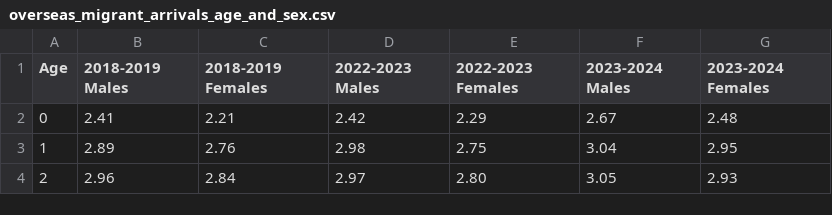
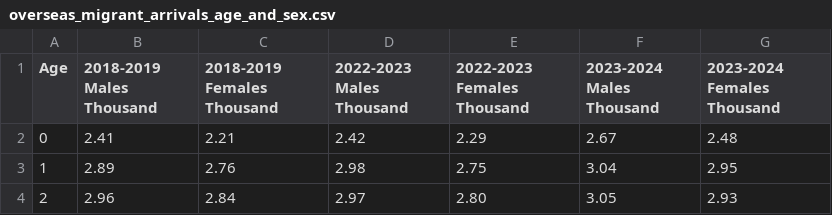
Before and after one commit to kluk0007/Monash_FIT3179_Homework_Week_10, a CSV file: data/overseas_migrant_arrivals_age_and_sex.csv, drawn as a sheet; only a part is shown.

Commit message:
Update overseas_migrant_arrivals_age_and_sex.csv

```diff
--- a/data/overseas_migrant_arrivals_age_and_sex.csv
+++ b/data/overseas_migrant_arrivals_age_and_sex.csv
@@ -1,2 +1,2 @@
-"Age","2018-2019 Males","2018-2019 Females","2022-2023 Males","2022-2023 Females","2023-2024 Males","2023-2024 Females"
+"Age","2018-2019 Males Thousand","2018-2019 Females Thousand","2022-2023 Males Thousand","2022-2023 Females Thousand","2023-2024 Males Thousand","2023-2024 Females Thousand"
 "0","2.41","2.21","2.42","2.29","2.67","2.48"
```
